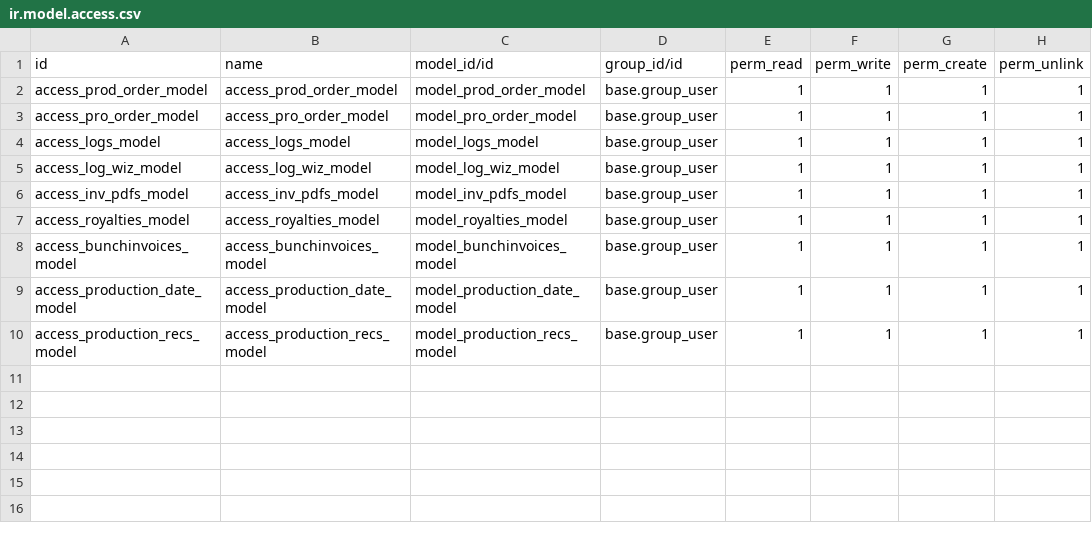
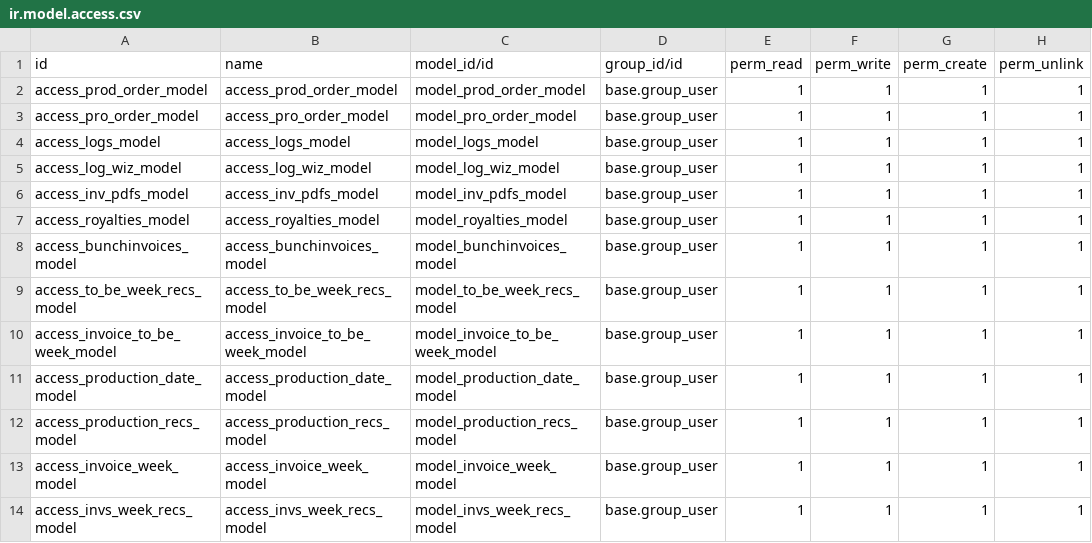
Before and after one commit to vadtech/odoo, a CSV file: production_app/security/ir.model.access.csv, drawn as a sheet.

Commit message:
Update ir.model.access.csv

```diff
--- a/production_app/security/ir.model.access.csv
+++ b/production_app/security/ir.model.access.csv
@@ -8,3 +8,7 @@ access_royalties_model,access_royalties_model,model_royalties_model,base.group_u
 access_bunchinvoices_model,access_bunchinvoices_model,model_bunchinvoices_model,base.group_user,1,1,1,1
+access_to_be_week_recs_model,access_to_be_week_recs_model,model_to_be_week_recs_model,base.group_user,1,1,1,1
+access_invoice_to_be_week_model,access_invoice_to_be_week_model,model_invoice_to_be_week_model,base.group_user,1,1,1,1
 access_production_date_model,access_production_date_model,model_production_date_model,base.group_user,1,1,1,1
 access_production_recs_model,access_production_recs_model,model_production_recs_model,base.group_user,1,1,1,1
+access_invoice_week_model,access_invoice_week_model,model_invoice_week_model,base.group_user,1,1,1,1
+access_invs_week_recs_model,access_invs_week_recs_model,model_invs_week_recs_model,base.group_user,1,1,1,1
```
